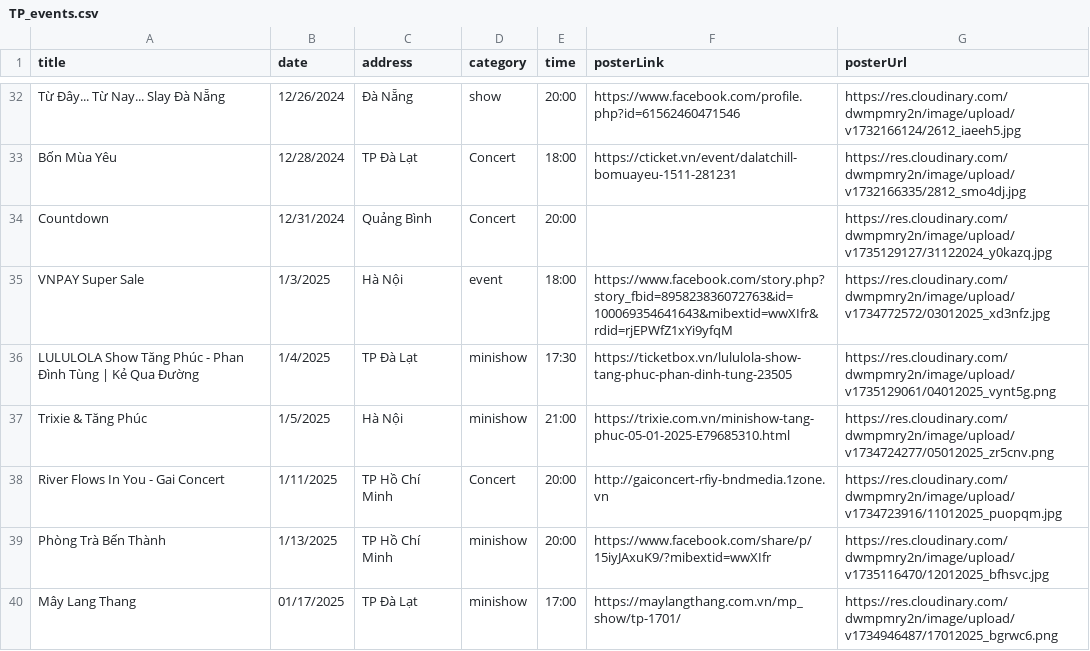
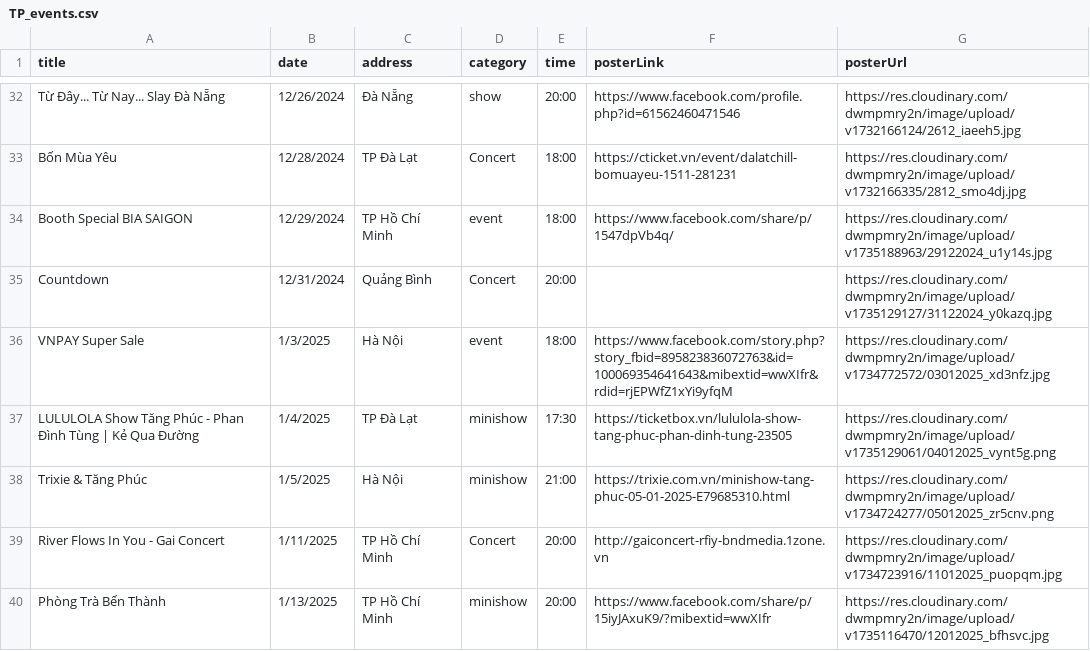
Before and after one commit to levinhky/TangPhucPortfolio, a CSV file: public/data/TP_events.csv, drawn as a sheet; only a part is shown, gaps mark what is left out; the shorter side is filled out with more unchanged rows; the diff names each change by its address in the sheet, - before the commit and + after, or states it on an @@ line.

Commit message:
update schedule 2912

```diff
--- a/public/data/TP_events.csv
+++ b/public/data/TP_events.csv
+row 34: Booth Special BIA SAIGON | 12/29/2024 | TP Hồ Chí Minh | event | 18:00 | https://www.facebook.com/share/p/1547dpVb4q/ | https://res.cloudinary.com/dwmpmry2n/image/upload/v1735188963/29122024_u1y14s.jpg
```
